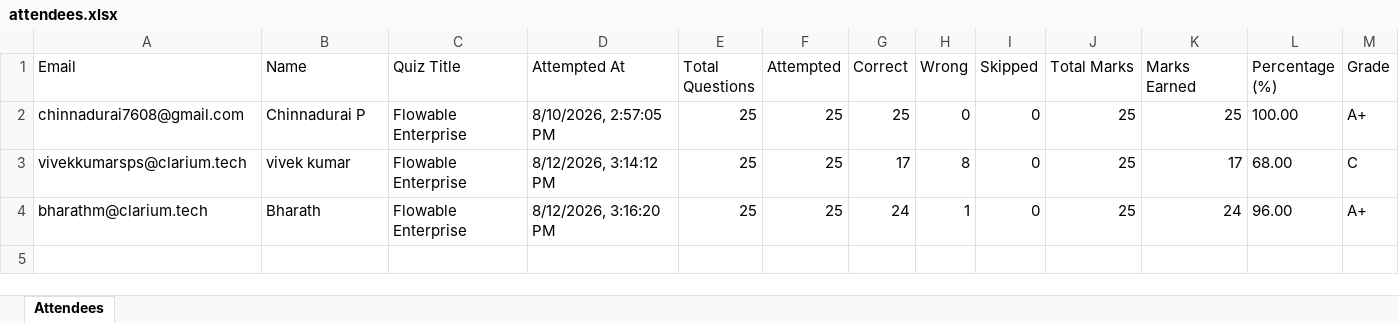
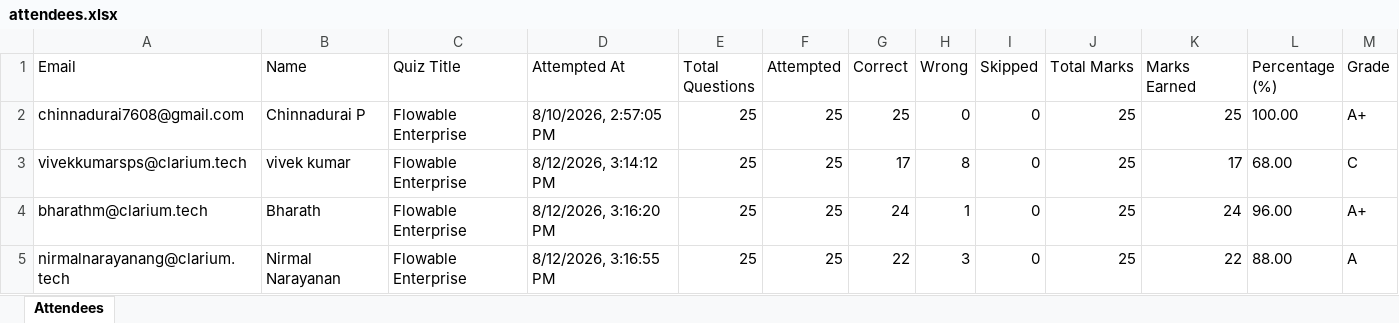
Before and after one commit to fejinfm2000/QuizForge, an Excel workbook: quizzes/flowable-enterprise/attendees.xlsx, sheet Attendees, drawn as a sheet; values as stored, in another font and other column widths than the file's, no borders; the diff names each change by its address in the sheet, - before the commit and + after, or states it on an @@ line.

Commit message:
Update attendees for quiz: flowable-enterprise — nirmalnarayanang@clarium.tech

```diff
--- a/quizzes/flowable-enterprise/attendees.xlsx (sheet Attendees)
+++ b/quizzes/flowable-enterprise/attendees.xlsx (sheet Attendees)
+row 5: nirmalnarayanang@clarium.tech | Nirmal Narayanan | Flowable Enterprise | 8/12/2026, 3:16:55 PM | 25 | 25 | 22 | 3 | 0 | 25 | 22 | 88.00 | A
```
